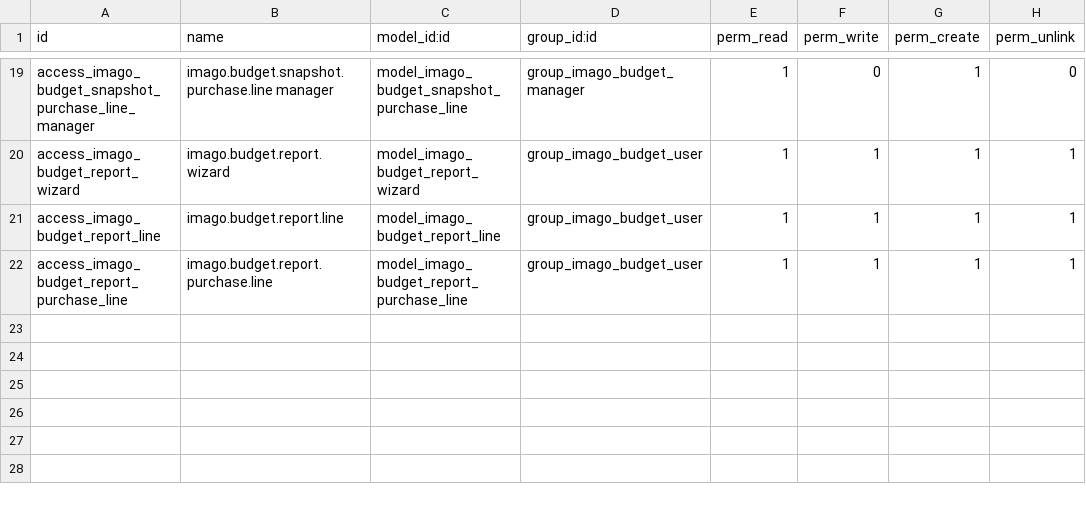
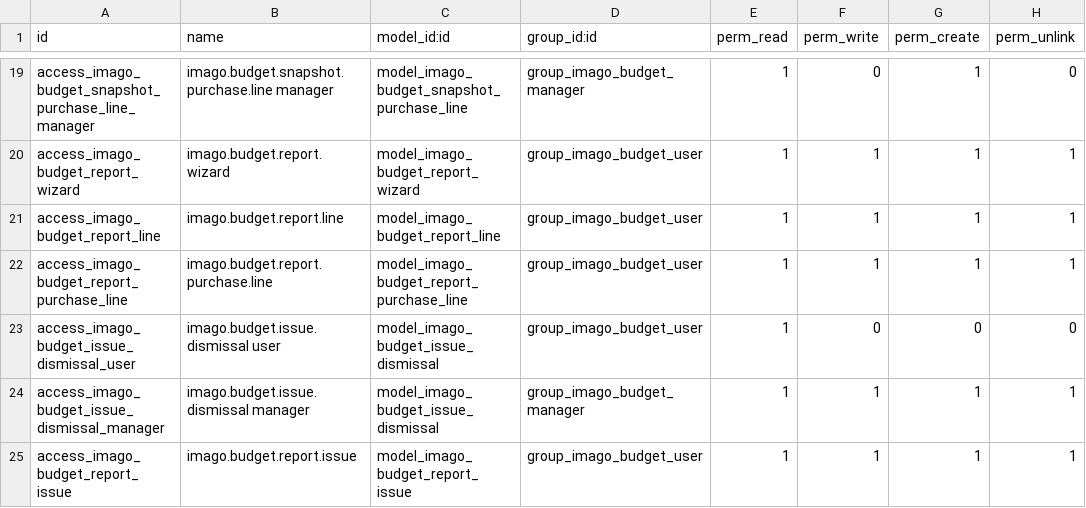
Before and after one commit to luiszarate/om_control_presupuesto, a CSV file: om_control_presupuesto/security/ir.model.access.csv, drawn as a sheet; only a part is shown, gaps mark what is left out; the diff names each change by its address in the sheet, - before the commit and + after, or states it on an @@ line.

```diff
--- a/om_control_presupuesto/security/ir.model.access.csv
+++ b/om_control_presupuesto/security/ir.model.access.csv
+row 23: access_imago_budget_issue_dismissal_user | imago.budget.issue.dismissal user | model_imago_budget_issue_dismissal | group_imago_budget_user | 1 | 0 | 0 | 0
+row 24: access_imago_budget_issue_dismissal_manager | imago.budget.issue.dismissal manager | model_imago_budget_issue_dismissal | group_imago_budget_manager | 1 | 1 | 1 | 1
+row 25: access_imago_budget_report_issue | imago.budget.report.issue | model_imago_budget_report_issue | group_imago_budget_user | 1 | 1 | 1 | 1
```
Also changed, not shown: 17 other files.
